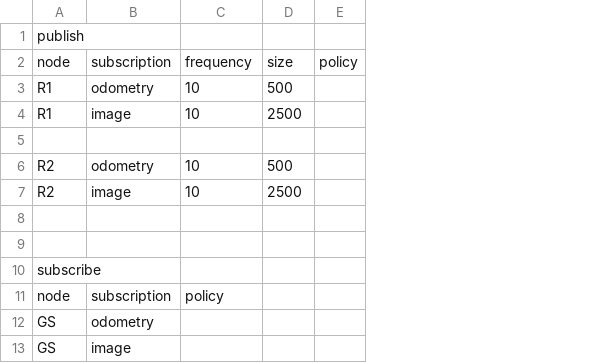
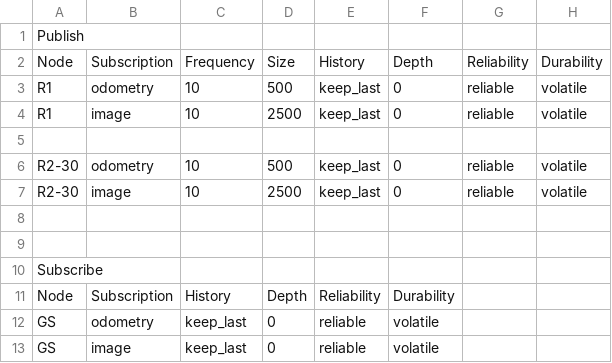
Before and after one commit to nps-ros2/ns3_gazebo, a CSV file: ns3_testbed/csv_setup/example1.csv, drawn as a sheet; removed rows and columns are numbered as before the commit, all else as after; the diff names each change by its address in the sheet, - before the commit and + after, or states it on an @@ line.

Commit message:
make direct setup optional

```diff
--- a/ns3_testbed/csv_setup/example1.csv
+++ b/ns3_testbed/csv_setup/example1.csv
-column E, empty
+column E, rows 3-7: keep_last | keep_last |  | keep_last | keep_last; rows 12-13: reliable | reliable
+column F, rows 3-7: 0 | 0 |  | 0 | 0; rows 12-13: volatile | volatile
+column G, rows 3-7: reliable | reliable |  | reliable | reliable
+column H, rows 3-7: volatile | volatile |  | volatile | volatile
-A1: publish
+A1: Publish
-row 2: node | subscription | frequency | size | policy
+row 2: Node | Subscription | Frequency | Size | History | Depth | Reliability | Durability
-A6:A7: R2
+A6:A7: R2-30
-A10: subscribe
+A10: Subscribe
-row 11: node | subscription | policy
+row 11: Node | Subscription | History | Depth | Reliability | Durability
-C12:C13: (empty)
+C12:C13: keep_last
-D12:D13: (empty)
+D12:D13: 0
```
Also changed, not shown: 2 other files.
